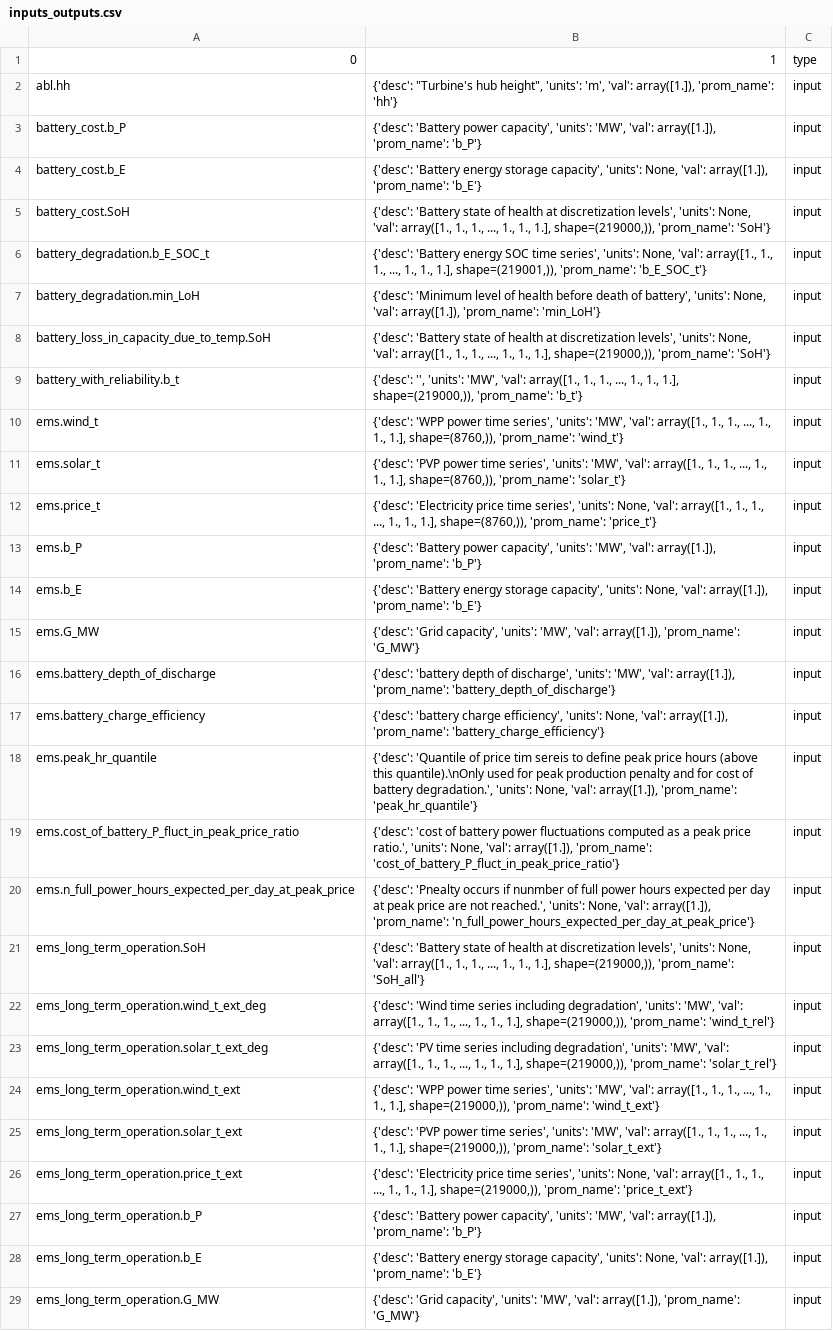
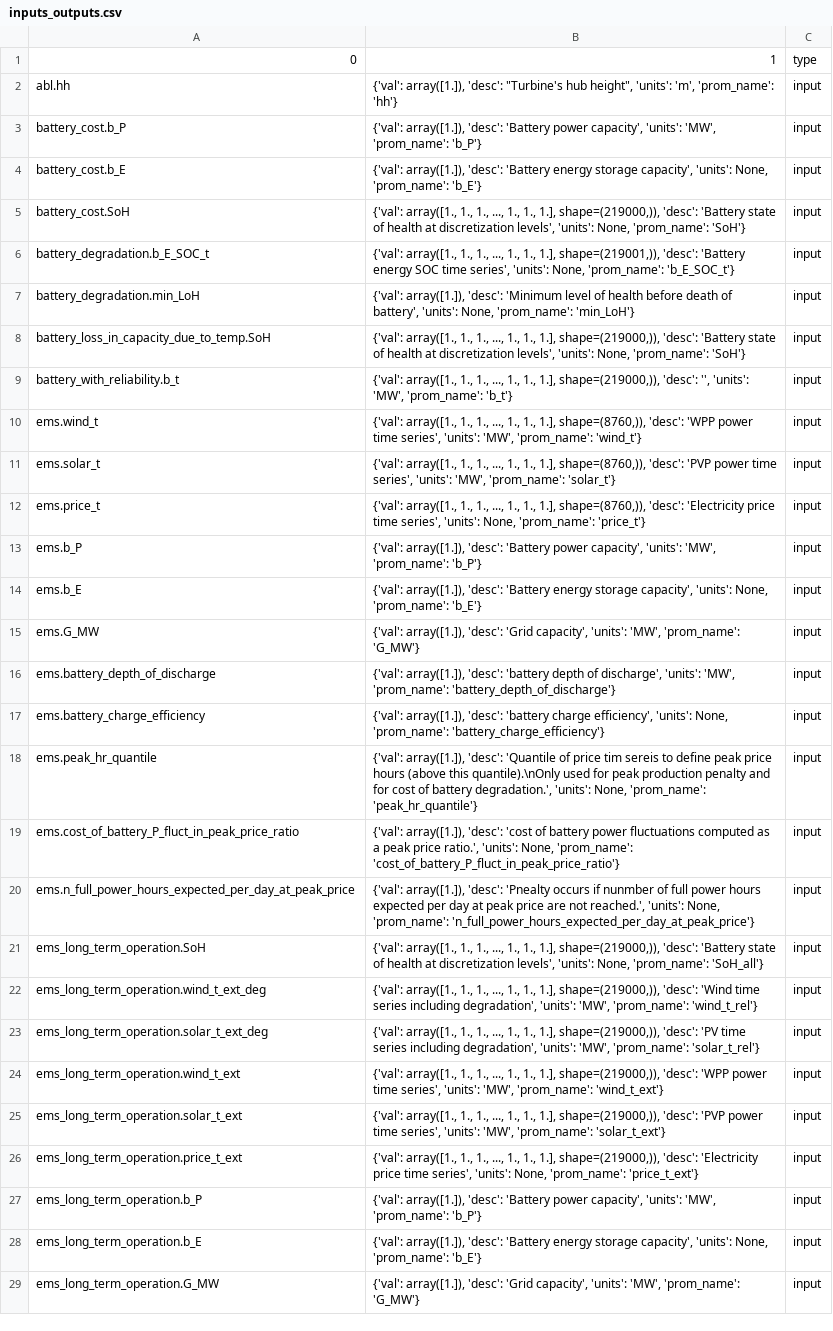
Before and after one commit to PauldeCortanze/Master_Thesis, a CSV file: inputs_outputs.csv, drawn as a sheet; only a part is shown; the diff covers the shown part only; the diff names each change by its address in the sheet, - before the commit and + after, or states it on an @@ line.

```diff
--- a/inputs_outputs.csv
+++ b/inputs_outputs.csv
-B2: {'desc': "Turbine's hub height", 'units': 'm', 'val': array([1.]), 'prom_name': 'hh'}
+B2: {'val': array([1.]), 'desc': "Turbine's hub height", 'units': 'm', 'prom_name': 'hh'}
-B3: {'desc': 'Battery power capacity', 'units': 'MW', 'val': array([1.]), 'prom_name': 'b_P'}
+B3: {'val': array([1.]), 'desc': 'Battery power capacity', 'units': 'MW', 'prom_name': 'b_P'}
-B4: {'desc': 'Battery energy storage capacity', 'units': None, 'val': array([1.]), 'prom_name': 'b_E'}
+B4: {'val': array([1.]), 'desc': 'Battery energy storage capacity', 'units': None, 'prom_name': 'b_E'}
-B5: {'desc': 'Battery state of health at discretization levels', 'units': None, 'val': array([1., 1., 1., ..., 1., 1., 1.], shape=(219000,)), 'prom_name': 'SoH'}
+B5: {'val': array([1., 1., 1., ..., 1., 1., 1.], shape=(219000,)), 'desc': 'Battery state of health at discretization levels', 'units': None, 'prom_name': 'SoH'}
-B6: {'desc': 'Battery energy SOC time series', 'units': None, 'val': array([1., 1., 1., ..., 1., 1., 1.], shape=(219001,)), 'prom_name': 'b_E_SOC_t'}
+B6: {'val': array([1., 1., 1., ..., 1., 1., 1.], shape=(219001,)), 'desc': 'Battery energy SOC time series', 'units': None, 'prom_name': 'b_E_SOC_t'}
-B7: {'desc': 'Minimum level of health before death of battery', 'units': None, 'val': array([1.]), 'prom_name': 'min_LoH'}
+B7: {'val': array([1.]), 'desc': 'Minimum level of health before death of battery', 'units': None, 'prom_name': 'min_LoH'}
-B8: {'desc': 'Battery state of health at discretization levels', 'units': None, 'val': array([1., 1., 1., ..., 1., 1., 1.], shape=(219000,)), 'prom_name': 'SoH'}
+B8: {'val': array([1., 1., 1., ..., 1., 1., 1.], shape=(219000,)), 'desc': 'Battery state of health at discretization levels', 'units': None, 'prom_name': 'SoH'}
-B9: {'desc': '', 'units': 'MW', 'val': array([1., 1., 1., ..., 1., 1., 1.], shape=(219000,)), 'prom_name': 'b_t'}
+B9: {'val': array([1., 1., 1., ..., 1., 1., 1.], shape=(219000,)), 'desc': '', 'units': 'MW', 'prom_name': 'b_t'}
-B10: {'desc': 'WPP power time series', 'units': 'MW', 'val': array([1., 1., 1., ..., 1., 1., 1.], shape=(8760,)), 'prom_name': 'wind_t'}
+B10: {'val': array([1., 1., 1., ..., 1., 1., 1.], shape=(8760,)), 'desc': 'WPP power time series', 'units': 'MW', 'prom_name': 'wind_t'}
-B11: {'desc': 'PVP power time series', 'units': 'MW', 'val': array([1., 1., 1., ..., 1., 1., 1.], shape=(8760,)), 'prom_name': 'solar_t'}
+B11: {'val': array([1., 1., 1., ..., 1., 1., 1.], shape=(8760,)), 'desc': 'PVP power time series', 'units': 'MW', 'prom_name': 'solar_t'}
-B12: {'desc': 'Electricity price time series', 'units': None, 'val': array([1., 1., 1., ..., 1., 1., 1.], shape=(8760,)), 'prom_name': 'price_t'}
+B12: {'val': array([1., 1., 1., ..., 1., 1., 1.], shape=(8760,)), 'desc': 'Electricity price time series', 'units': None, 'prom_name': 'price_t'}
-B13: {'desc': 'Battery power capacity', 'units': 'MW', 'val': array([1.]), 'prom_name': 'b_P'}
+B13: {'val': array([1.]), 'desc': 'Battery power capacity', 'units': 'MW', 'prom_name': 'b_P'}
-B14: {'desc': 'Battery energy storage capacity', 'units': None, 'val': array([1.]), 'prom_name': 'b_E'}
+B14: {'val': array([1.]), 'desc': 'Battery energy storage capacity', 'units': None, 'prom_name': 'b_E'}
-B15: {'desc': 'Grid capacity', 'units': 'MW', 'val': array([1.]), 'prom_name': 'G_MW'}
+B15: {'val': array([1.]), 'desc': 'Grid capacity', 'units': 'MW', 'prom_name': 'G_MW'}
-B16: {'desc': 'battery depth of discharge', 'units': 'MW', 'val': array([1.]), 'prom_name': 'battery_depth_of_discharge'}
+B16: {'val': array([1.]), 'desc': 'battery depth of discharge', 'units': 'MW', 'prom_name': 'battery_depth_of_discharge'}
-B17: {'desc': 'battery charge efficiency', 'units': None, 'val': array([1.]), 'prom_name': 'battery_charge_efficiency'}
+B17: {'val': array([1.]), 'desc': 'battery charge efficiency', 'units': None, 'prom_name': 'battery_charge_efficiency'}
-B18: {'desc': 'Quantile of price tim sereis to define peak price hours (above this quantile).\nOnly used for peak production penalty and for cost of battery degradation.', 'units': None, 'val': array([1.]), 'prom_name': 'peak_hr_quantile'}
+B18: {'val': array([1.]), 'desc': 'Quantile of price tim sereis to define peak price hours (above this quantile).\nOnly used for peak production penalty and for cost of battery degradation.', 'units': None, 'prom_name': 'peak_hr_quantile'}
-B19: {'desc': 'cost of battery power fluctuations computed as a peak price ratio.', 'units': None, 'val': array([1.]), 'prom_name': 'cost_of_battery_P_fluct_in_peak_price_ratio'}
+B19: {'val': array([1.]), 'desc': 'cost of battery power fluctuations computed as a peak price ratio.', 'units': None, 'prom_name': 'cost_of_battery_P_fluct_in_peak_price_ratio'}
-B20: {'desc': 'Pnealty occurs if nunmber of full power hours expected per day at peak price are not reached.', 'units': None, 'val': array([1.]), 'prom_name': 'n_full_power_hours_expected_per_day_at_peak_price'}
+B20: {'val': array([1.]), 'desc': 'Pnealty occurs if nunmber of full power hours expected per day at peak price are not reached.', 'units': None, 'prom_name': 'n_full_power_hours_expected_per_day_at_peak_price'}
-B21: {'desc': 'Battery state of health at discretization levels', 'units': None, 'val': array([1., 1., 1., ..., 1., 1., 1.], shape=(219000,)), 'prom_name': 'SoH_all'}
+B21: {'val': array([1., 1., 1., ..., 1., 1., 1.], shape=(219000,)), 'desc': 'Battery state of health at discretization levels', 'units': None, 'prom_name': 'SoH_all'}
-B22: {'desc': 'Wind time series including degradation', 'units': 'MW', 'val': array([1., 1., 1., ..., 1., 1., 1.], shape=(219000,)), 'prom_name': 'wind_t_rel'}
+B22: {'val': array([1., 1., 1., ..., 1., 1., 1.], shape=(219000,)), 'desc': 'Wind time series including degradation', 'units': 'MW', 'prom_name': 'wind_t_rel'}
-B23: {'desc': 'PV time series including degradation', 'units': 'MW', 'val': array([1., 1., 1., ..., 1., 1., 1.], shape=(219000,)), 'prom_name': 'solar_t_rel'}
+B23: {'val': array([1., 1., 1., ..., 1., 1., 1.], shape=(219000,)), 'desc': 'PV time series including degradation', 'units': 'MW', 'prom_name': 'solar_t_rel'}
-B24: {'desc': 'WPP power time series', 'units': 'MW', 'val': array([1., 1., 1., ..., 1., 1., 1.], shape=(219000,)), 'prom_name': 'wind_t_ext'}
+B24: {'val': array([1., 1., 1., ..., 1., 1., 1.], shape=(219000,)), 'desc': 'WPP power time series', 'units': 'MW', 'prom_name': 'wind_t_ext'}
-B25: {'desc': 'PVP power time series', 'units': 'MW', 'val': array([1., 1., 1., ..., 1., 1., 1.], shape=(219000,)), 'prom_name': 'solar_t_ext'}
+B25: {'val': array([1., 1., 1., ..., 1., 1., 1.], shape=(219000,)), 'desc': 'PVP power time series', 'units': 'MW', 'prom_name': 'solar_t_ext'}
-B26: {'desc': 'Electricity price time series', 'units': None, 'val': array([1., 1., 1., ..., 1., 1., 1.], shape=(219000,)), 'prom_name': 'price_t_ext'}
+B26: {'val': array([1., 1., 1., ..., 1., 1., 1.], shape=(219000,)), 'desc': 'Electricity price time series', 'units': None, 'prom_name': 'price_t_ext'}
-B27: {'desc': 'Battery power capacity', 'units': 'MW', 'val': array([1.]), 'prom_name': 'b_P'}
+B27: {'val': array([1.]), 'desc': 'Battery power capacity', 'units': 'MW', 'prom_name': 'b_P'}
-B28: {'desc': 'Battery energy storage capacity', 'units': None, 'val': array([1.]), 'prom_name': 'b_E'}
+B28: {'val': array([1.]), 'desc': 'Battery energy storage capacity', 'units': None, 'prom_name': 'b_E'}
-B29: {'desc': 'Grid capacity', 'units': 'MW', 'val': array([1.]), 'prom_name': 'G_MW'}
+B29: {'val': array([1.]), 'desc': 'Grid capacity', 'units': 'MW', 'prom_name': 'G_MW'}
```
Also changed, not shown: 130 edited cells elsewhere in this file, hydesign_design_0.csv, 10 other files.
